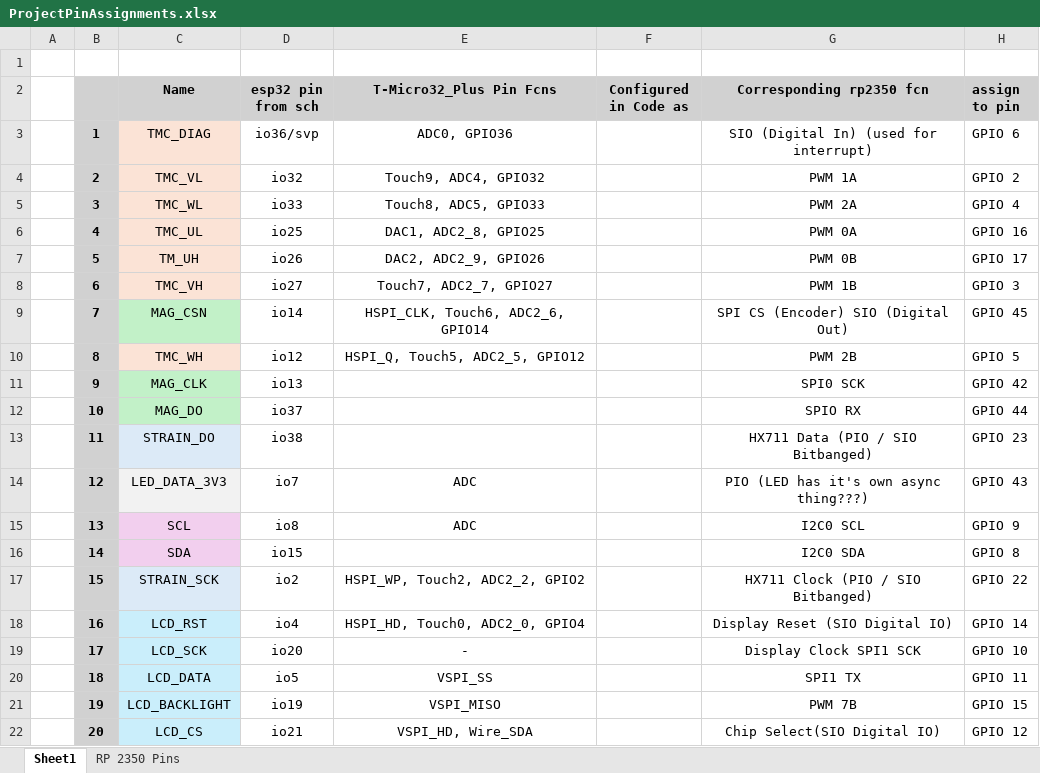
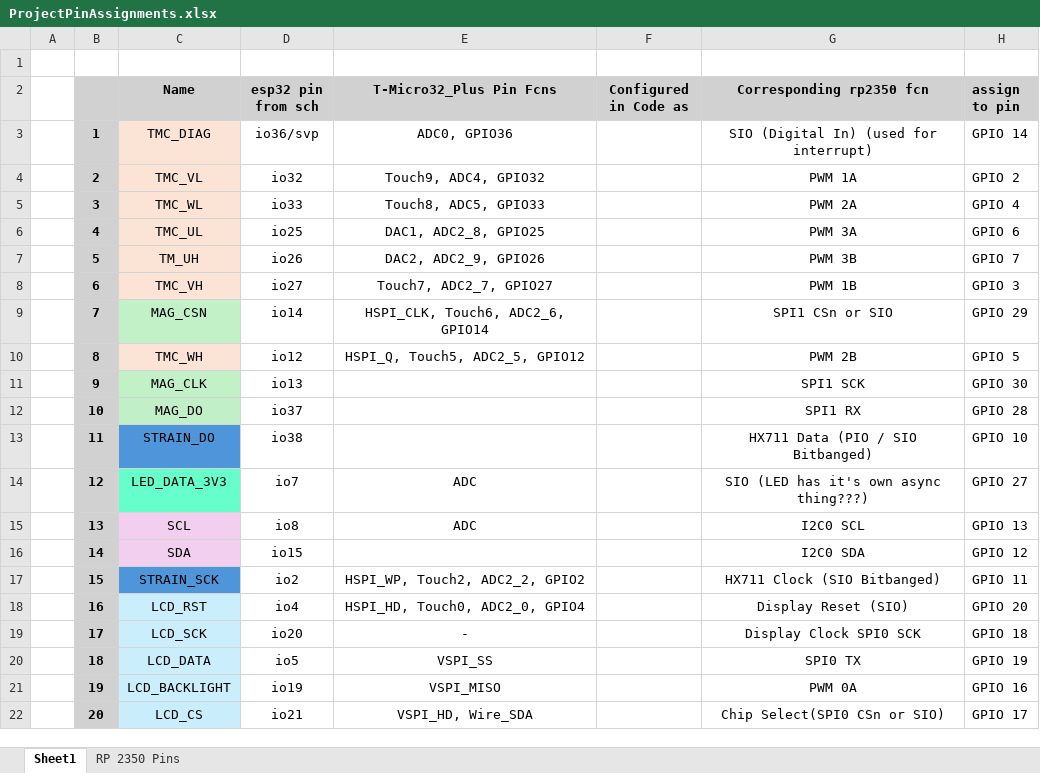
Before and after one commit to Ty-Bequette-217/atomic_dial, an Excel workbook: ProjectPinAssignments.xlsx, sheet Sheet1, drawn as a sheet; only a part is shown; values as stored, in another font and other column widths than the file's, no borders; the diff covers the shown part only; the diff names each change by its address in the sheet, - before the commit and + after, or states it on an @@ line.

Commit message:
Reassigned pins in excel sheet

```diff
--- a/ProjectPinAssignments.xlsx (sheet Sheet1)
+++ b/ProjectPinAssignments.xlsx (sheet Sheet1)
-H3 (assign to pin): GPIO 6
+H3 (assign to pin): GPIO 14
-G6 (Corresponding rp2350 fcn): PWM 0A
+G6 (Corresponding rp2350 fcn): PWM 3A
-H6 (assign to pin): GPIO 16
+H6 (assign to pin): GPIO 6
-G7 (Corresponding rp2350 fcn): PWM 0B
+G7 (Corresponding rp2350 fcn): PWM 3B
-H7 (assign to pin): GPIO 17
+H7 (assign to pin): GPIO 7
-G9 (Corresponding rp2350 fcn): SPI CS (Encoder) SIO (Digital Out)
+G9 (Corresponding rp2350 fcn): SPI1 CSn or SIO
-H9 (assign to pin): GPIO 45
+H9 (assign to pin): GPIO 29
-G11 (Corresponding rp2350 fcn): SPI0 SCK
+G11 (Corresponding rp2350 fcn): SPI1 SCK
-H11 (assign to pin): GPIO 42
+H11 (assign to pin): GPIO 30
-G12 (Corresponding rp2350 fcn): SPIO RX
+G12 (Corresponding rp2350 fcn): SPI1 RX
-H12 (assign to pin): GPIO 44
+H12 (assign to pin): GPIO 28
-C13 fill: #DCEAF7
+C13 fill: #4E95D9
-H13 (assign to pin): GPIO 23
+H13 (assign to pin): GPIO 10
-C14 fill: #F2F2F2
+C14 fill: #66FFCC
-G14 (Corresponding rp2350 fcn): PIO (LED has it's own async thing???)
+G14 (Corresponding rp2350 fcn): SIO (LED has it's own async thing???)
-H14 (assign to pin): GPIO 43
+H14 (assign to pin): GPIO 27
-H15 (assign to pin): GPIO 9
+H15 (assign to pin): GPIO 13
-H16 (assign to pin): GPIO 8
+H16 (assign to pin): GPIO 12
-C17 fill: #DCEAF7
+C17 fill: #4E95D9
-G17 (Corresponding rp2350 fcn): HX711 Clock (PIO / SIO Bitbanged)
+G17 (Corresponding rp2350 fcn): HX711 Clock (SIO Bitbanged)
-H17 (assign to pin): GPIO 22
+H17 (assign to pin): GPIO 11
-G18 (Corresponding rp2350 fcn): Display Reset (SIO Digital IO)
+G18 (Corresponding rp2350 fcn): Display Reset (SIO)
-H18 (assign to pin): GPIO 14
+H18 (assign to pin): GPIO 20
-G19 (Corresponding rp2350 fcn): Display Clock SPI1 SCK
+G19 (Corresponding rp2350 fcn): Display Clock SPI0 SCK
-H19 (assign to pin): GPIO 10
+H19 (assign to pin): GPIO 18
-G20 (Corresponding rp2350 fcn): SPI1 TX
+G20 (Corresponding rp2350 fcn): SPI0 TX
-H20 (assign to pin): GPIO 11
+H20 (assign to pin): GPIO 19
-G21 (Corresponding rp2350 fcn): PWM 7B
+G21 (Corresponding rp2350 fcn): PWM 0A
-H21 (assign to pin): GPIO 15
+H21 (assign to pin): GPIO 16
-G22 (Corresponding rp2350 fcn): Chip Select(SIO Digital IO)
+G22 (Corresponding rp2350 fcn): Chip Select(SPI0 CSn or SIO)
-H22 (assign to pin): GPIO 12
+H22 (assign to pin): GPIO 17
```
Also changed, not shown: 4 edited cells and cell formats elsewhere in this sheet, sheet RP 2350 Pins.
